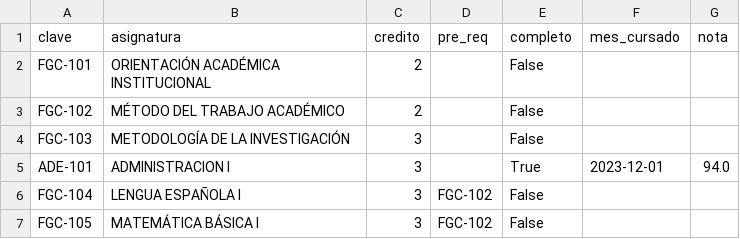
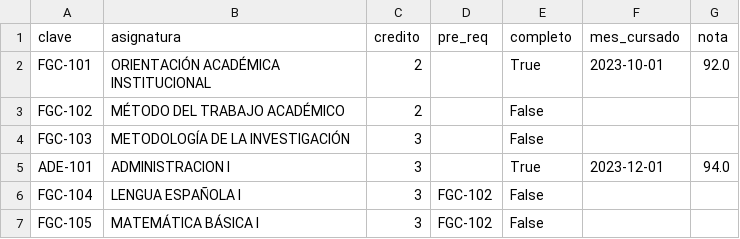
Before and after one commit to Isinstance2/pensum-handler, a CSV file: data/PENSUM-Ingenieria-de-Datos-e-Inteligencia-Organizacional_updated.csv, drawn as a sheet; only a part is shown.

```diff
--- a/data/PENSUM-Ingenieria-de-Datos-e-Inteligencia-Organizacional_updated.csv
+++ b/data/PENSUM-Ingenieria-de-Datos-e-Inteligencia-Organizacional_updated.csv
@@ -1,3 +1,3 @@
 clave,asignatura,credito,pre_req,completo,mes_cursado,nota
-FGC-101,ORIENTACIÓN ACADÉMICA INSTITUCIONAL,2,,False,,
+FGC-101,ORIENTACIÓN ACADÉMICA INSTITUCIONAL,2,,True,2023-10-01,92.0
 FGC-102,MÉTODO DEL TRABAJO ACADÉMICO,2,,False,,
```
Also changed, not shown: 3 other files.
